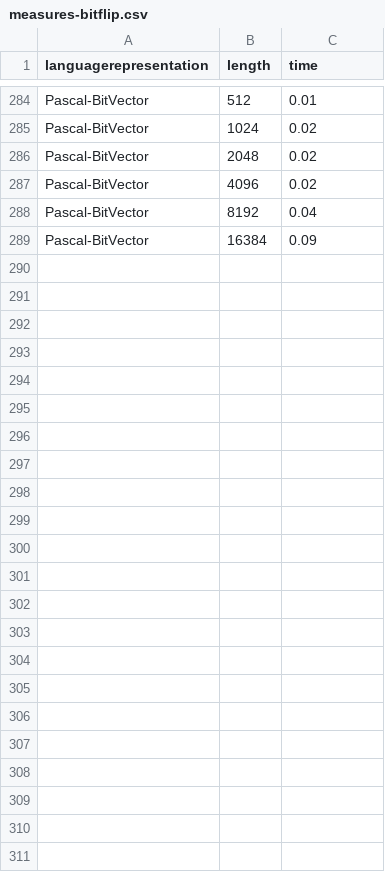
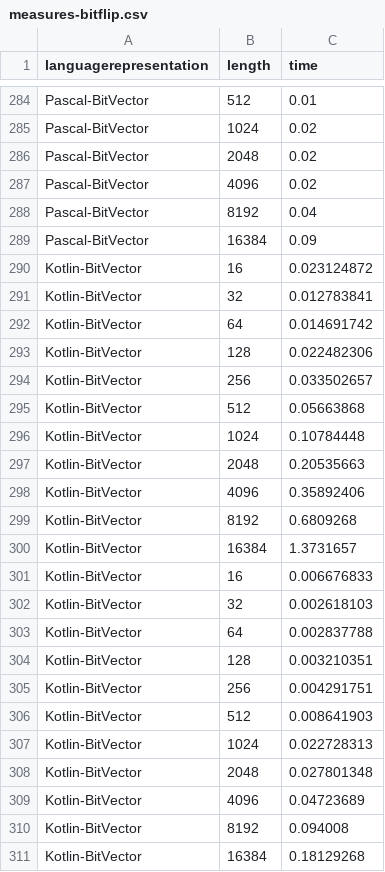
Before and after one commit to geneura-papers/2016-ea-languages-PPSN, a CSV file: data/measures-bitflip.csv, drawn as a sheet; only a part is shown, gaps mark what is left out.

```diff
--- a/data/measures-bitflip.csv
+++ b/data/measures-bitflip.csv
@@ -289 +289,23 @@ Pascal-BitVector, 8192, 0.04
 Pascal-BitVector, 16384, 0.09
+Kotlin-BitVector, 16, 0.023124872
+Kotlin-BitVector, 32, 0.012783841
+Kotlin-BitVector, 64, 0.014691742
+Kotlin-BitVector, 128, 0.022482306
+Kotlin-BitVector, 256, 0.033502657
+Kotlin-BitVector, 512, 0.05663868
+Kotlin-BitVector, 1024, 0.10784448
+Kotlin-BitVector, 2048, 0.20535663
+Kotlin-BitVector, 4096, 0.35892406
+Kotlin-BitVector, 8192, 0.6809268
+Kotlin-BitVector, 16384, 1.3731657
+Kotlin-BitVector, 16, 0.006676833
+Kotlin-BitVector, 32, 0.002618103
+Kotlin-BitVector, 64, 0.002837788
+Kotlin-BitVector, 128, 0.003210351
+Kotlin-BitVector, 256, 0.004291751
+Kotlin-BitVector, 512, 0.008641903
+Kotlin-BitVector, 1024, 0.022728313
+Kotlin-BitVector, 2048, 0.027801348
+Kotlin-BitVector, 4096, 0.04723689
+Kotlin-BitVector, 8192, 0.094008
+Kotlin-BitVector, 16384, 0.18129268
```
Also changed, not shown: data/measures-maxones.csv, data/ranks.csv, 1 other file.
